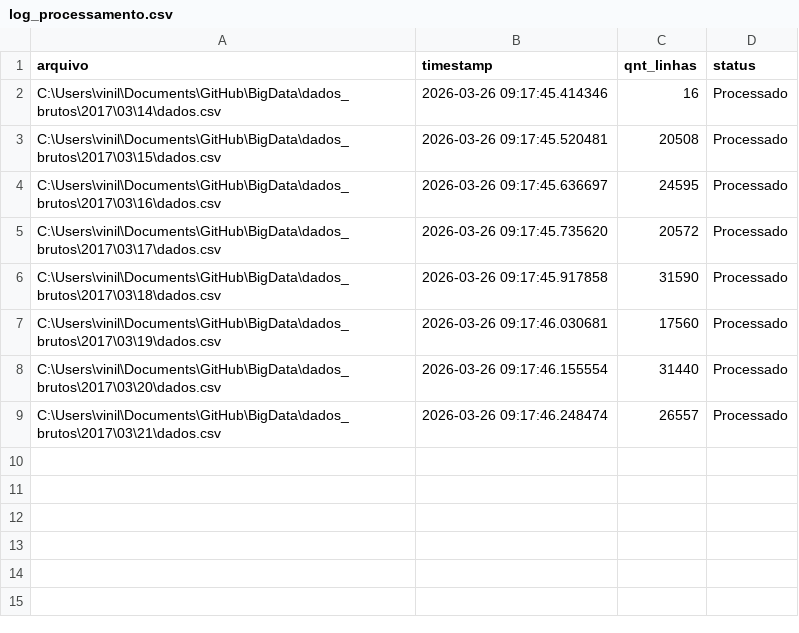
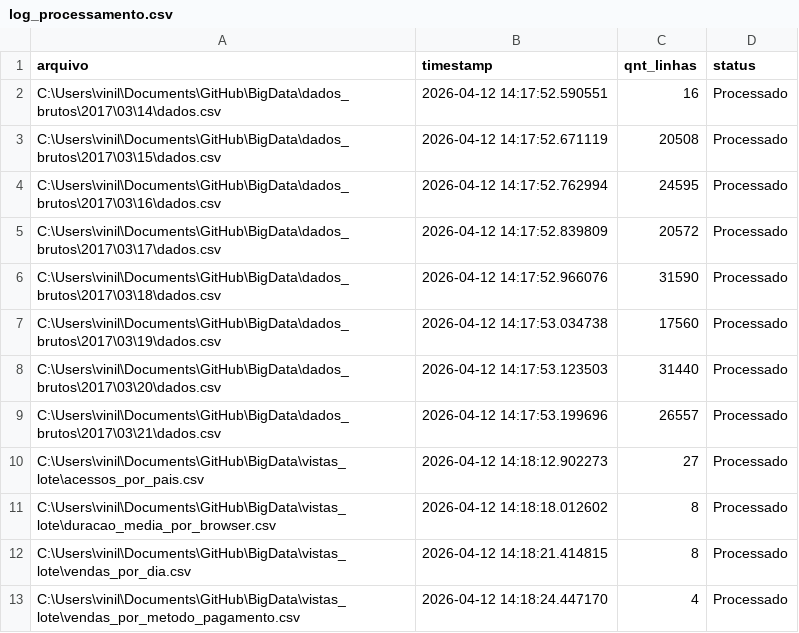
Before and after one commit to ViniciusPinheiroLivinalli/Arquitetura-BigData, a CSV file: gerenciamento/log_processamento.csv, drawn as a sheet.

```diff
--- a/gerenciamento/log_processamento.csv
+++ b/gerenciamento/log_processamento.csv
@@ -1,9 +1,13 @@
 arquivo,timestamp,qnt_linhas,status
-C:\Users\vinil\Documents\GitHub\BigData\dados_brutos\2017\03\14\dados.csv,2026-03-26 09:17:45.414346,16,Processado
-C:\Users\vinil\Documents\GitHub\BigData\dados_brutos\2017\03\15\dados.csv,2026-03-26 09:17:45.520481,20508,Processado
-C:\Users\vinil\Documents\GitHub\BigData\dados_brutos\2017\03\16\dados.csv,2026-03-26 09:17:45.636697,24595,Processado
-C:\Users\vinil\Documents\GitHub\BigData\dados_brutos\2017\03\17\dados.csv,2026-03-26 09:17:45.735620,20572,Processado
-C:\Users\vinil\Documents\GitHub\BigData\dados_brutos\2017\03\18\dados.csv,2026-03-26 09:17:45.917858,31590,Processado
-C:\Users\vinil\Documents\GitHub\BigData\dados_brutos\2017\03\19\dados.csv,2026-03-26 09:17:46.030681,17560,Processado
-C:\Users\vinil\Documents\GitHub\BigData\dados_brutos\2017\03\20\dados.csv,2026-03-26 09:17:46.155554,31440,Processado
-C:\Users\vinil\Documents\GitHub\BigData\dados_brutos\2017\03\21\dados.csv,2026-03-26 09:17:46.248474,26557,Processado
+C:\Users\vinil\Documents\GitHub\BigData\dados_brutos\2017\03\14\dados.csv,2026-04-12 14:17:52.590551,16,Processado
+C:\Users\vinil\Documents\GitHub\BigData\dados_brutos\2017\03\15\dados.csv,2026-04-12 14:17:52.671119,20508,Processado
+C:\Users\vinil\Documents\GitHub\BigData\dados_brutos\2017\03\16\dados.csv,2026-04-12 14:17:52.762994,24595,Processado
+C:\Users\vinil\Documents\GitHub\BigData\dados_brutos\2017\03\17\dados.csv,2026-04-12 14:17:52.839809,20572,Processado
+C:\Users\vinil\Documents\GitHub\BigData\dados_brutos\2017\03\18\dados.csv,2026-04-12 14:17:52.966076,31590,Processado
+C:\Users\vinil\Documents\GitHub\BigData\dados_brutos\2017\03\19\dados.csv,2026-04-12 14:17:53.034738,17560,Processado
+C:\Users\vinil\Documents\GitHub\BigData\dados_brutos\2017\03\20\dados.csv,2026-04-12 14:17:53.123503,31440,Processado
+C:\Users\vinil\Documents\GitHub\BigData\dados_brutos\2017\03\21\dados.csv,2026-04-12 14:17:53.199696,26557,Processado
+C:\Users\vinil\Documents\GitHub\BigData\vistas_lote\acessos_por_pais.csv,2026-04-12 14:18:12.902273,27,Processado
+C:\Users\vinil\Documents\GitHub\BigData\vistas_lote\duracao_media_por_browser.csv,2026-04-12 14:18:18.012602,8,Processado
+C:\Users\vinil\Documents\GitHub\BigData\vistas_lote\vendas_por_dia.csv,2026-04-12 14:18:21.414815,8,Processado
+C:\Users\vinil\Documents\GitHub\BigData\vistas_lote\vendas_por_metodo_pagamento.csv,2026-04-12 14:18:24.447170,4,Processado
```
Also changed, not shown: 4 other files.
